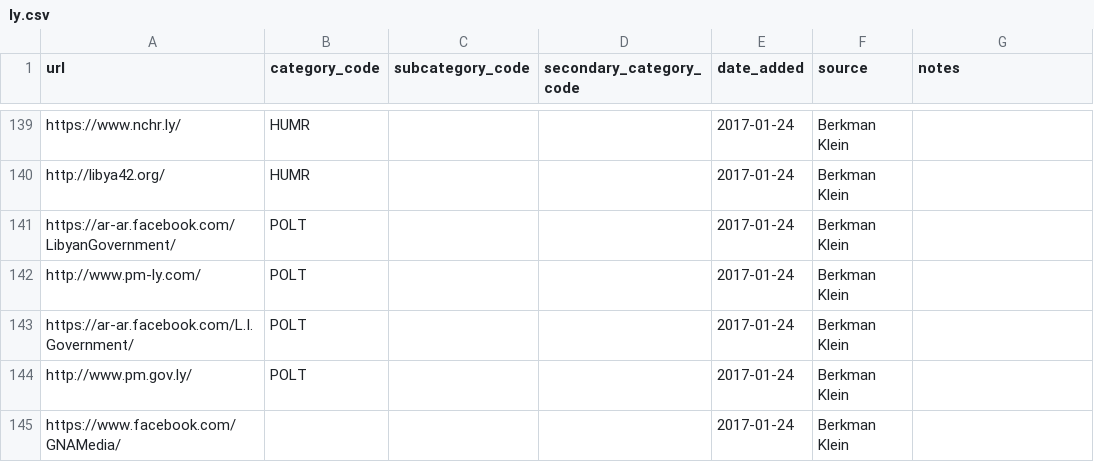
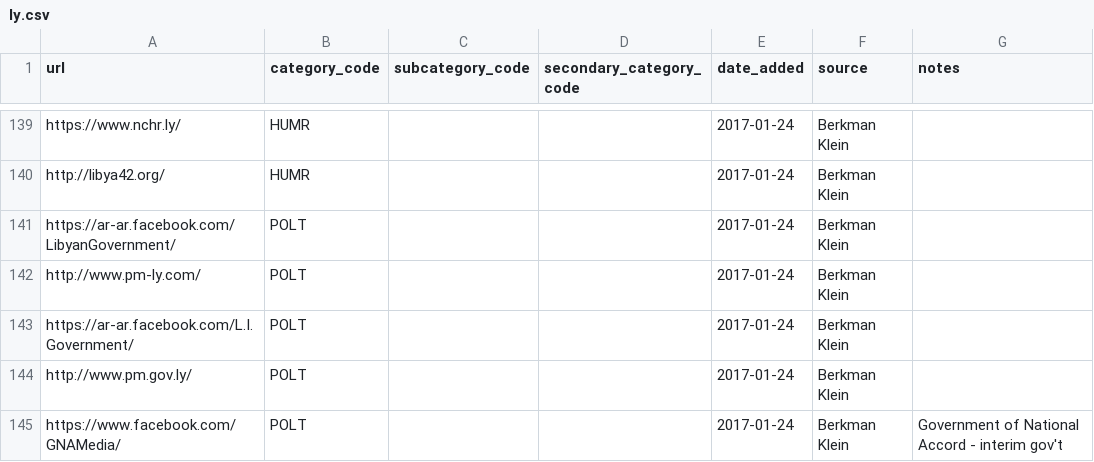
Before and after one commit to berkmancenter/url-lists, a CSV file: lists/ly.csv, drawn as a sheet; only a part is shown, gaps mark what is left out.

```diff
--- a/lists/ly.csv
+++ b/lists/ly.csv
@@ -144,2 +144,2 @@ https://ar-ar.facebook.com/L.I.Government/,POLT,,,2017-01-24,Berkman Klein,
 http://www.pm.gov.ly/,POLT,,,2017-01-24,Berkman Klein,
-https://www.facebook.com/GNAMedia/,,,,2017-01-24,Berkman Klein,
+https://www.facebook.com/GNAMedia/,POLT,,,2017-01-24,Berkman Klein,Government of National Accord - interim gov't
```
Also changed, not shown: country_groups.csv, lists/cis.csv, 1 other file.
